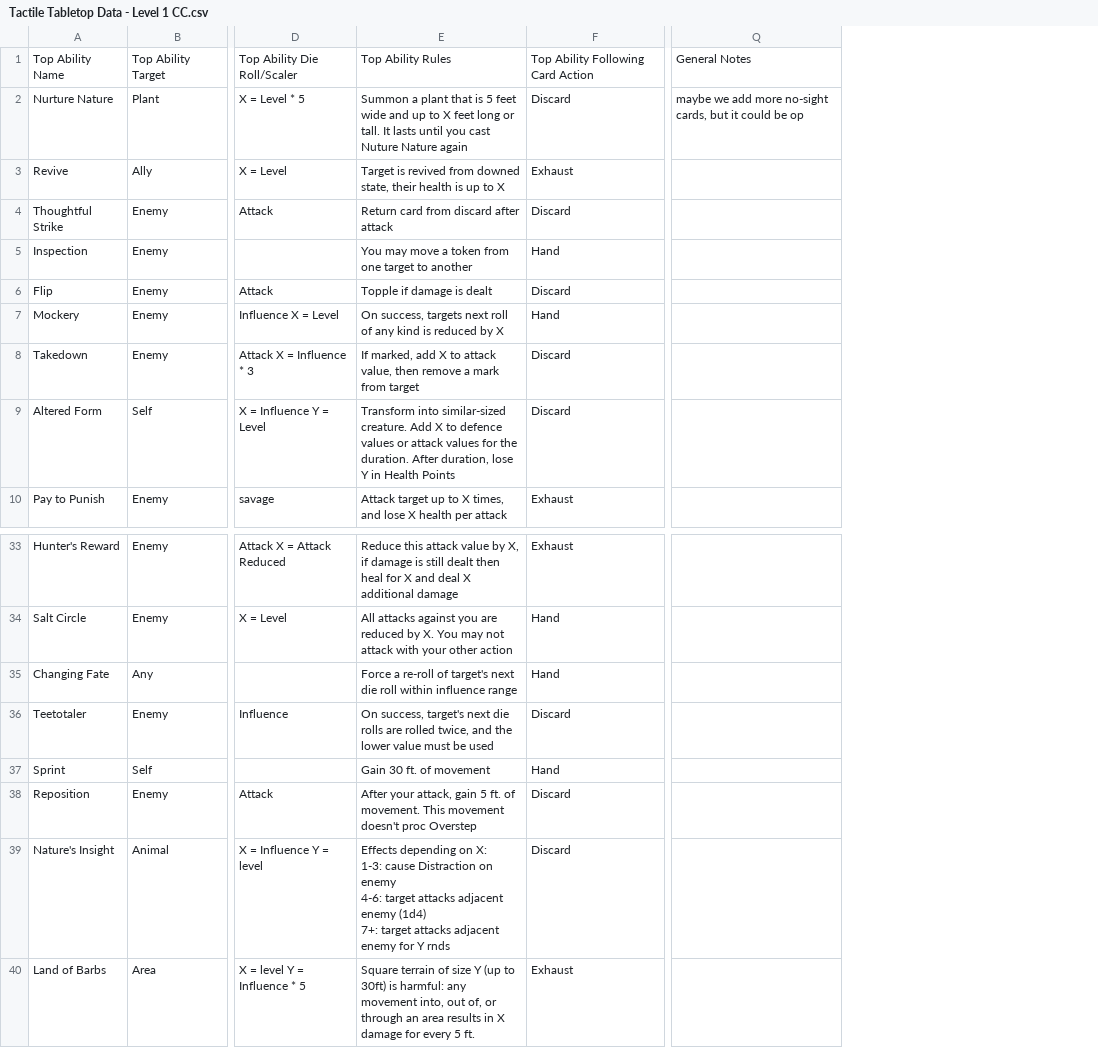
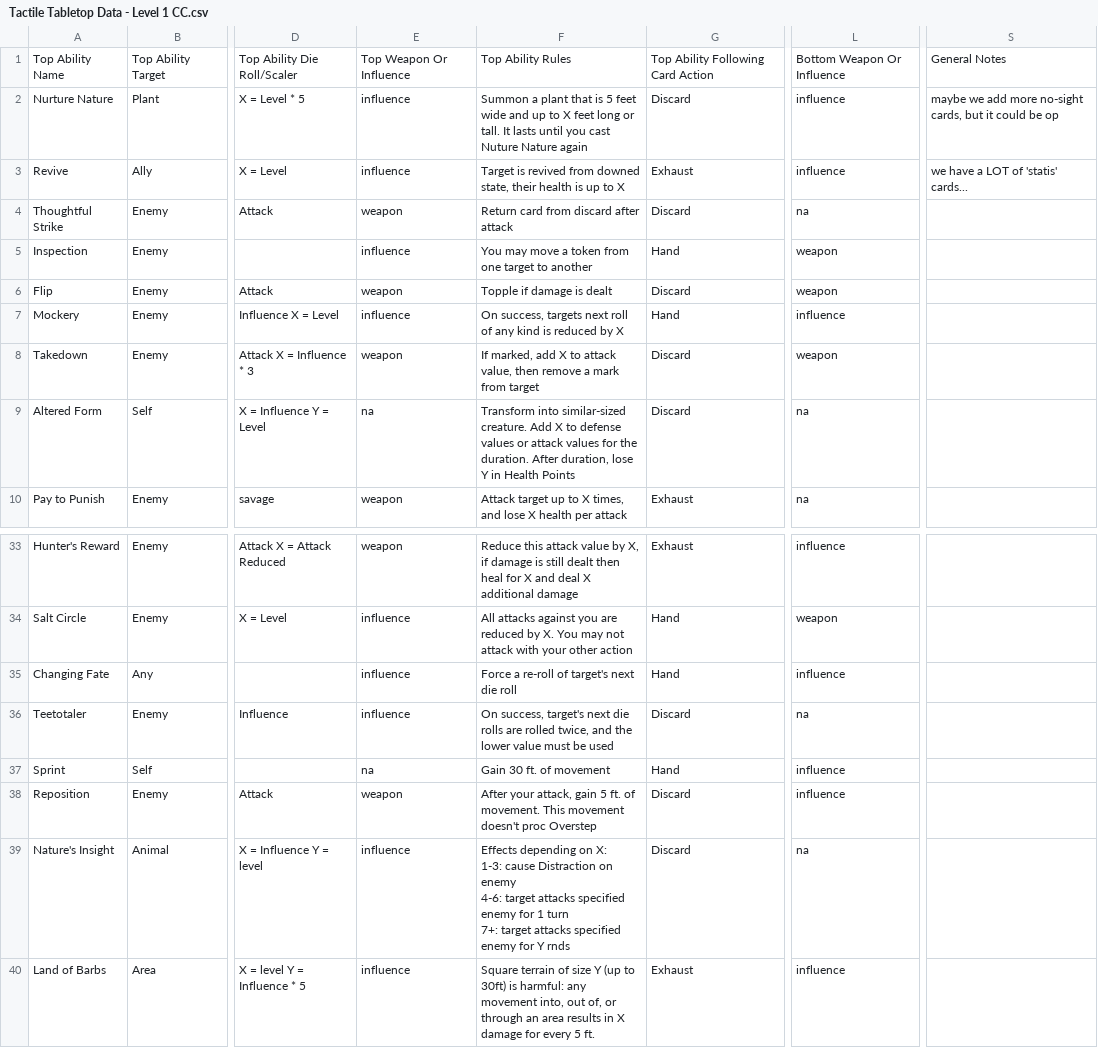
Before and after one commit to isabella232/TableTopRolePlaying_Squib, a CSV file: tactile_tabletop/Character Cards/Tactile Tabletop Data - Level 1 CC.csv, drawn as a sheet; only a part is shown, gaps mark what is left out; addresses are those after the commit; ↵ is a line break in a cell; the diff names each change by its address in the sheet, - before the commit and + after, or states it on an @@ line.

Commit message:
adding column for specifying if range (if any) comes from weapon or influence range

```diff
--- a/tactile_tabletop/Character Cards/Tactile Tabletop Data - Level 1 CC.csv
+++ b/tactile_tabletop/Character Cards/Tactile Tabletop Data - Level 1 CC.csv
+column E, rows 1-10: Top Weapon Or Influence | influence | influence | weapon | influence | weapon | influence | weapon | na | weapon; rows 33-40: weapon | influence | influence | influence | na | weapon | influence | influence
+column L, rows 1-10: Bottom Weapon Or Influence | influence | influence | na | weapon | weapon | influence | weapon | na | na; rows 33-40: influence | weapon | influence | na | influence | influence | na | influence
-S3: (empty)
+S3: we have a LOT of 'statis' cards...
-F9: …X to defence values or…
+F9: …X to defense values or…
-F35: …die roll within influence range
+F35: …die roll
-F39: …target attacks adjacent enemy (1d4) ↵ 7+: target attacks adjacent enemy for…
+F39: …target attacks specified enemy for 1 turn ↵ 7+: target attacks specified enemy for…
```
